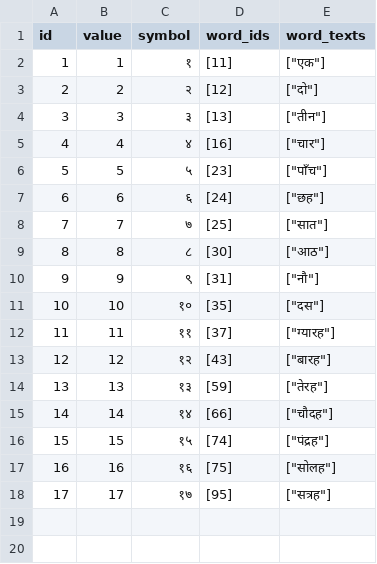
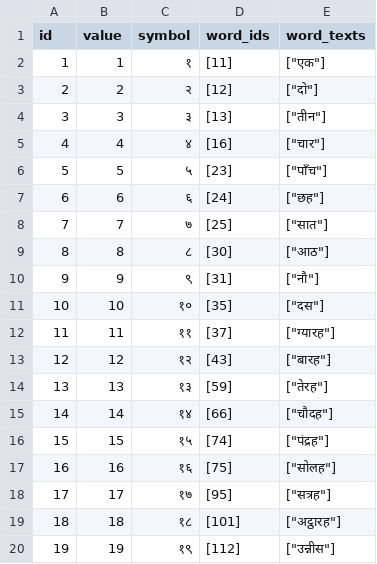
Before and after one commit to elimu-ai/webapp, a CSV file: src/main/resources/db/content_TEST/hin/numbers.csv, drawn as a sheet; the diff names each change by its address in the sheet, - before the commit and + after, or states it on an @@ line.

```diff
--- a/src/main/resources/db/content_TEST/hin/numbers.csv
+++ b/src/main/resources/db/content_TEST/hin/numbers.csv
+row 19: 18 | 18 | १८ | [101] | ["अट्ठारह"]
+row 20: 19 | 19 | १९ | [112] | ["उन्नीस"]
```
Also changed, not shown: src/main/resources/db/content_TEST/hin/emojis.csv, src/main/resources/db/content_TEST/hin/images.csv, 4 other files.
